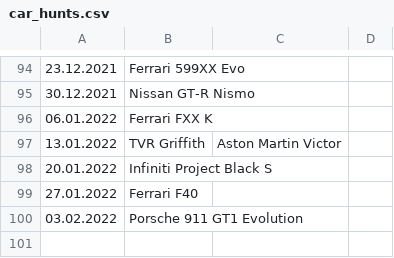
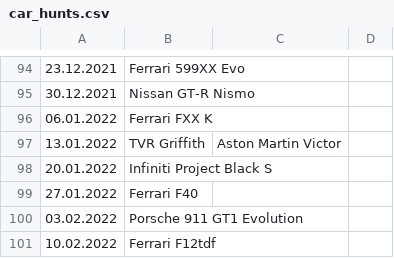
Before and after one commit to Bumblebee118/Asphalt9, a CSV file: car_hunts/car_hunts.csv, drawn as a sheet; only a part is shown, gaps mark what is left out.

Commit message:
Car Hunt 10.02.2022

```diff
--- a/car_hunts/car_hunts.csv
+++ b/car_hunts/car_hunts.csv
@@ -100 +100,2 @@
 03.02.2022;Porsche 911 GT1 Evolution;;
+10.02.2022;Ferrari F12tdf;;
```
Also changed, not shown: 1 other file.
